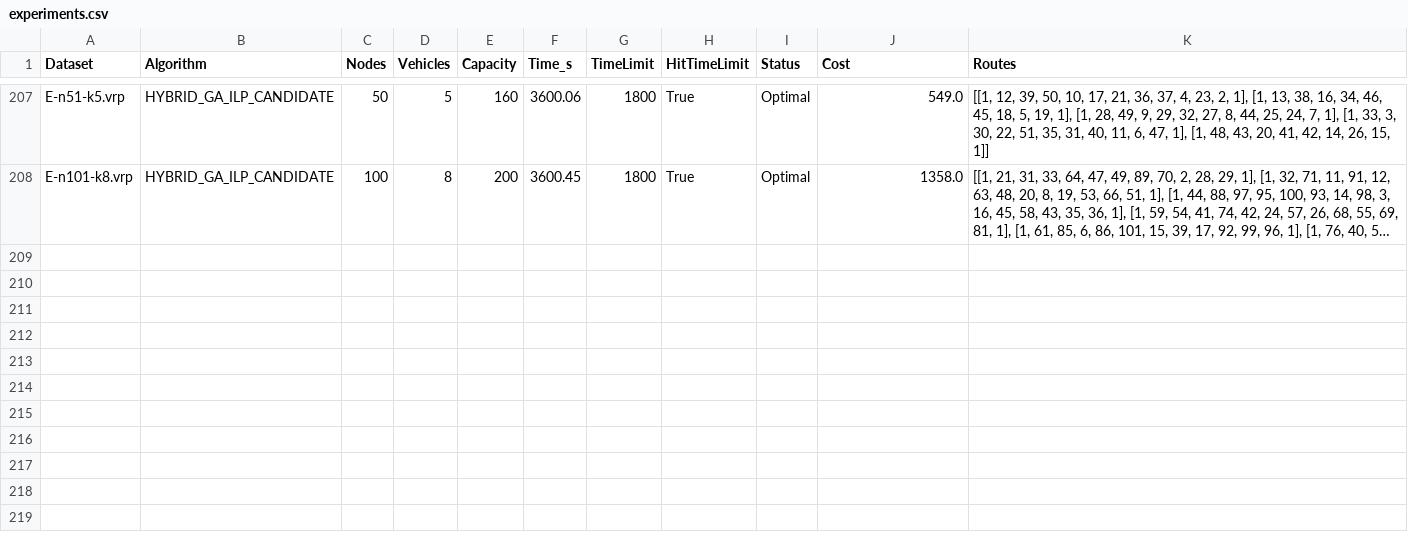
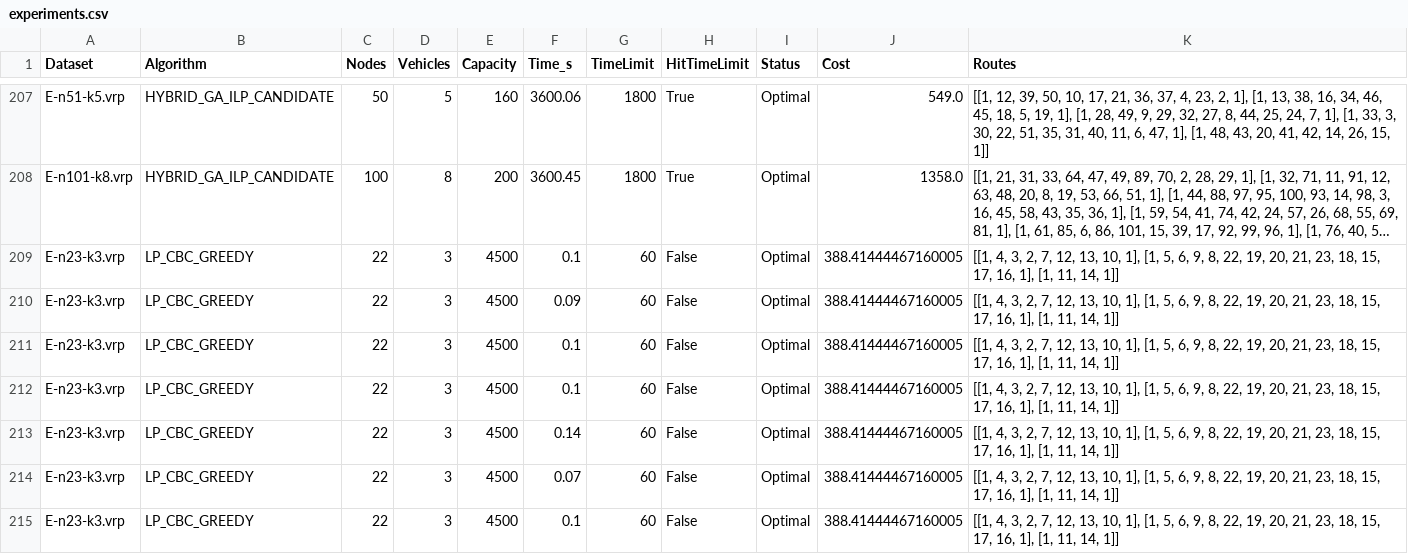
Before and after one commit to JakubRybak/Vehicle_Routing_Lp_Solver, a CSV file: results/experiments.csv, drawn as a sheet; only a part is shown, gaps mark what is left out; long unchanged cells end in …; the diff names each change by its address in the sheet, - before the commit and + after, or states it on an @@ line.

Commit message:
Added greedy heuristic

```diff
--- a/results/experiments.csv
+++ b/results/experiments.csv
+row 209: E-n23-k3.vrp | LP_CBC_GREEDY | 22 | 3 | 4500 | 0.1 | 60 | False | Optimal | 388.41444467160005 | [[1, 4, 3, 2, 7, 12, 13, 10, 1], [1, 5, 6, 9, 8, 22, 19, 20, 21, 23, 18, 15, 17, 16, 1], [1, 11, 14, 1]]
+row 210: E-n23-k3.vrp | LP_CBC_GREEDY | 22 | 3 | 4500 | 0.09 | 60 | False | Optimal | 388.41444467160005 | [[1, 4, 3, 2, 7, 12, 13, 10, 1], [1, 5, 6, 9, 8, 22, 19, 20, 21, 23, 18, 15, 17, 16, 1], [1, 11, 14, 1]]
+row 211: E-n23-k3.vrp | LP_CBC_GREEDY | 22 | 3 | 4500 | 0.1 | 60 | False | Optimal | 388.41444467160005 | [[1, 4, 3, 2, 7, 12, 13, 10, 1], [1, 5, 6, 9, 8, 22, 19, 20, 21, 23, 18, 15, 17, 16, 1], [1, 11, 14, 1]]
+row 212: E-n23-k3.vrp | LP_CBC_GREEDY | 22 | 3 | 4500 | 0.1 | 60 | False | Optimal | 388.41444467160005 | [[1, 4, 3, 2, 7, 12, 13, 10, 1], [1, 5, 6, 9, 8, 22, 19, 20, 21, 23, 18, 15, 17, 16, 1], [1, 11, 14, 1]]
+row 213: E-n23-k3.vrp | LP_CBC_GREEDY | 22 | 3 | 4500 | 0.14 | 60 | False | Optimal | 388.41444467160005 | [[1, 4, 3, 2, 7, 12, 13, 10, 1], [1, 5, 6, 9, 8, 22, 19, 20, 21, 23, 18, 15, 17, 16, 1], [1, 11, 14, 1]]
+row 214: E-n23-k3.vrp | LP_CBC_GREEDY | 22 | 3 | 4500 | 0.07 | 60 | False | Optimal | 388.41444467160005 | [[1, 4, 3, 2, 7, 12, 13, 10, 1], [1, 5, 6, 9, 8, 22, 19, 20, 21, 23, 18, 15, 17, 16, 1], [1, 11, 14, 1]]
+row 215: E-n23-k3.vrp | LP_CBC_GREEDY | 22 | 3 | 4500 | 0.1 | 60 | False | Optimal | 388.41444467160005 | [[1, 4, 3, 2, 7, 12, 13, 10, 1], [1, 5, 6, 9, 8, 22, 19, 20, 21, 23, 18, 15, 17, 16, 1], [1, 11, 14, 1]]
```
Also changed, not shown: 2 other files.
